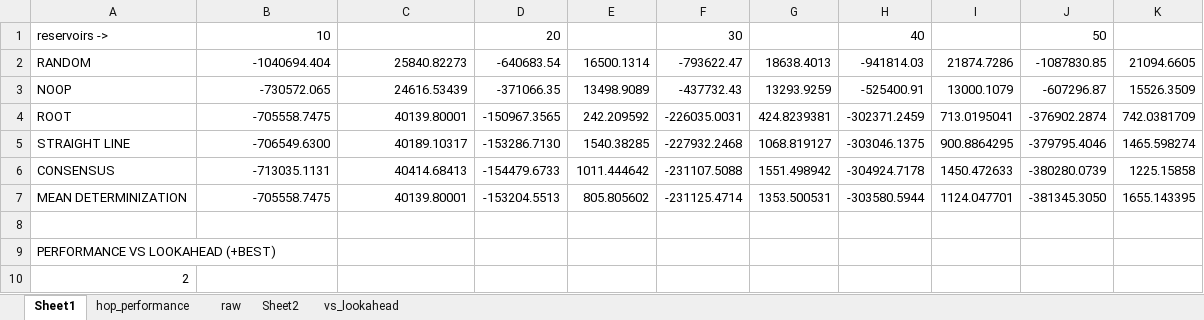
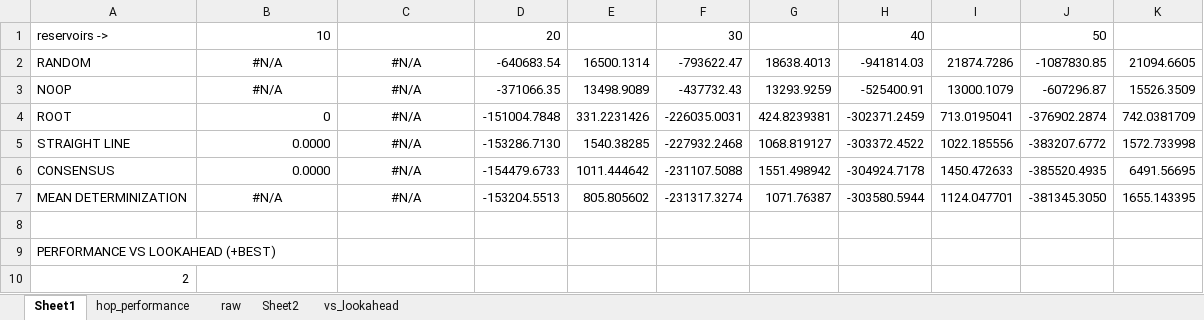
Before and after one commit to ssanner/rddlsim, an Excel workbook: data/reservoir_summary.xlsx, sheet Sheet1, drawn as a sheet; only a part is shown; values as stored, in another font and other column widths than the file's, no borders; charts and pictures and conditional formats not drawn; the diff names each change by its address in the sheet, - before the commit and + after, or states it on an @@ line.

```diff
--- a/data/reservoir_summary.xlsx (sheet Sheet1)
+++ b/data/reservoir_summary.xlsx (sheet Sheet1)
-B2: -1040694.404
+B2: #N/A
-B2:C3 alignment: right
+B2:C3 alignment: center
-C2: 25840.82273
+C2: #N/A
-B3: -730572.065
+B3: #N/A
-C3: 24616.53439
+C3: #N/A
-B4: -705558.7475
+B4: 0
-C4: 40139.80001
+C4: #N/A
-C4:C6 alignment: right
+C4:C6 alignment: center
-D4: -150967.3565
+D4: -151004.7848
-E4: 242.209592
+E4: 331.2231426
-B5: -706549.6300
+B5: 0.0000
-C5: 40189.10317
+C5: #N/A
-H5: -303046.1375
+H5: -303372.4522
-I5: 900.8864295
+I5: 1022.185556
-J5: -379795.4046
+J5: -383207.6772
-K5: 1465.598274
+K5: 1572.733998
-B6: -713035.1131
+B6: 0.0000
-C6: 40414.68413
+C6: #N/A
-J6: -380280.0739
+J6: -385520.4935
-K6: 1225.15858
+K6: 6491.56695
-B7: -705558.7475
+B7: #N/A
-B7:C7 alignment: right
+B7:C7 alignment: center
-C7: 40139.80001
+C7: #N/A
-F7: -231125.4714
+F7: -231317.3274
-G7: 1353.500531
+G7: 1071.76387
```
Also changed, not shown: sheet raw, sheet vs_lookahead, charts or pictures, 5 other files.
